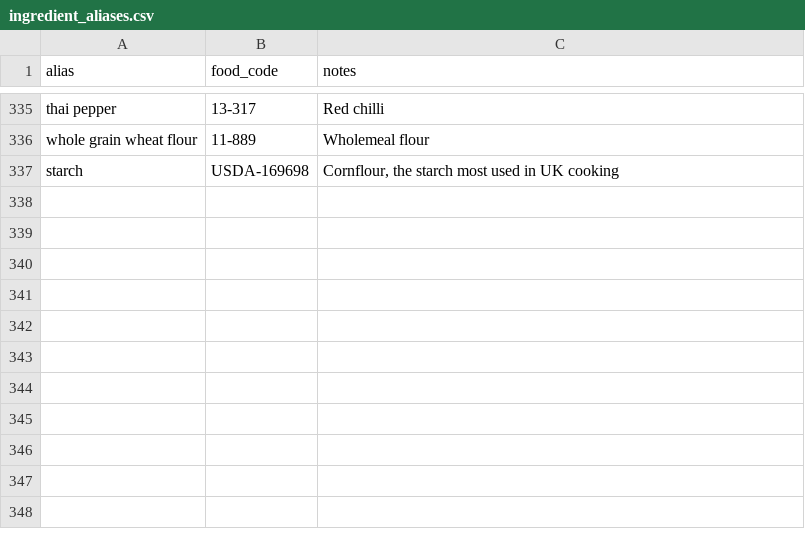
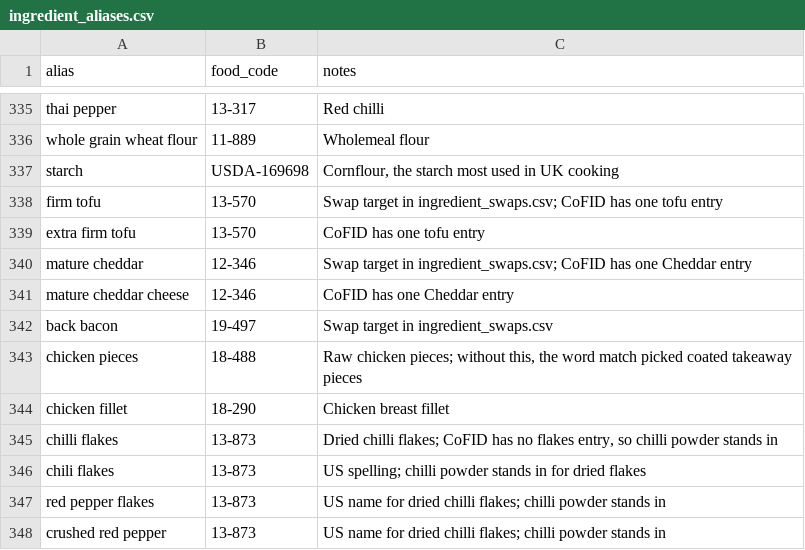
Before and after one commit to SumitYadav2003/culinaai, a CSV file: backend/nutrition/data/ingredient_aliases.csv, drawn as a sheet; only a part is shown, gaps mark what is left out.

Commit message:
Add meal style picker and One dish, three ways
Meal style (Everyday healthy / Treat) is required, checked by code, and retried once if missed. Cheapest, healthiest and greenest versions with swap impact, from a hand-checked swap list plus AI ideas checked by code. Cook this version from the generate page. Required/optional form labels. Better ingredient name matching (boneless, diced, 'x or y'). 134 tests.

```diff
--- a/backend/nutrition/data/ingredient_aliases.csv
+++ b/backend/nutrition/data/ingredient_aliases.csv
@@ -337 +337,12 @@ whole grain wheat flour,11-889,Wholemeal flour
 starch,USDA-169698,"Cornflour, the starch most used in UK cooking"
+firm tofu,13-570,"Swap target in ingredient_swaps.csv; CoFID has one tofu entry"
+extra firm tofu,13-570,"CoFID has one tofu entry"
+mature cheddar,12-346,"Swap target in ingredient_swaps.csv; CoFID has one Cheddar entry"
+mature cheddar cheese,12-346,"CoFID has one Cheddar entry"
+back bacon,19-497,"Swap target in ingredient_swaps.csv"
+chicken pieces,18-488,"Raw chicken pieces; without this, the word match picked coated takeaway pieces"
+chicken fillet,18-290,"Chicken breast fillet"
+chilli flakes,13-873,"Dried chilli flakes; CoFID has no flakes entry, so chilli powder stands in"
+chili flakes,13-873,"US spelling; chilli powder stands in for dried flakes"
+red pepper flakes,13-873,"US name for dried chilli flakes; chilli powder stands in"
+crushed red pepper,13-873,"US name for dried chilli flakes; chilli powder stands in"
```
Also changed, not shown: 19 other files.
